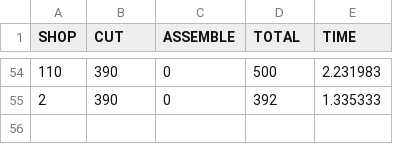
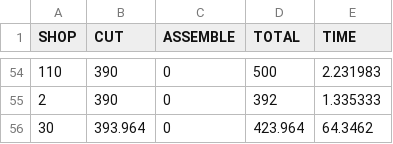
Before and after one commit to ironlionm4n/CGDD4303, a CSV file: saveData.csv, drawn as a sheet; only a part is shown, gaps mark what is left out; the diff names each change by its address in the sheet, - before the commit and + after, or states it on an @@ line.

```diff
--- a/saveData.csv
+++ b/saveData.csv
+row 56: 30 | 393.964 | 0 | 423.964 | 64.3462
```
Also changed, not shown: 4 other files.
